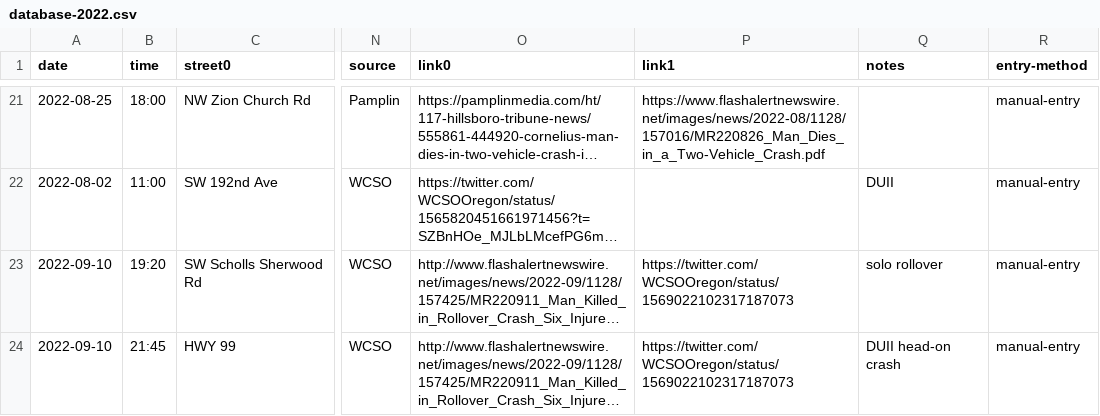
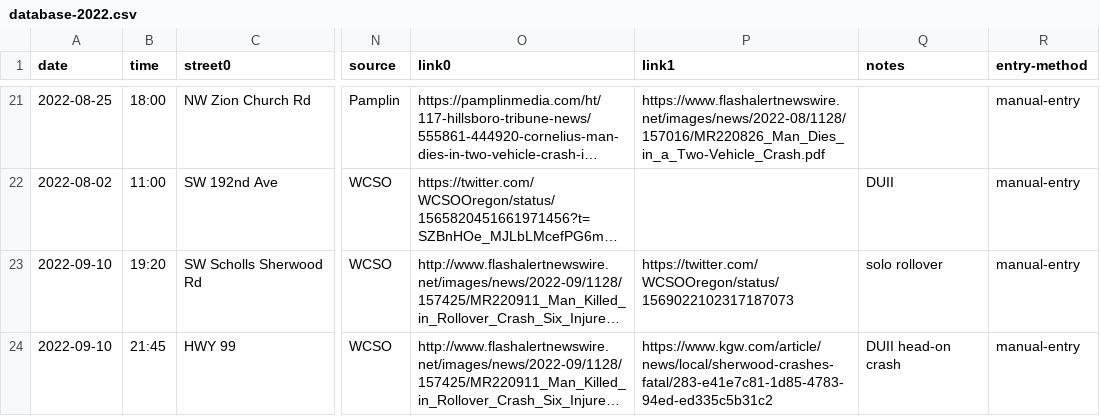
Before and after one commit to barker29/hillsboro-crashes, a CSV file: collected-data/database-2022.csv, drawn as a sheet; only a part is shown, gaps mark what is left out; long unchanged cells end in …; the diff names each change by its address in the sheet, - before the commit and + after, or states it on an @@ line.

```diff
--- a/collected-data/database-2022.csv
+++ b/collected-data/database-2022.csv
-P24 (link1): https://twitter.com/WCSOOregon/status/1569022102317187073
+P24 (link1): https://www.kgw.com/article/news/local/sherwood-crashes-fatal/283-e41e7c81-1d85-4783-94ed-ed335c5b31c2
```
Also changed, not shown: 2 other files.
